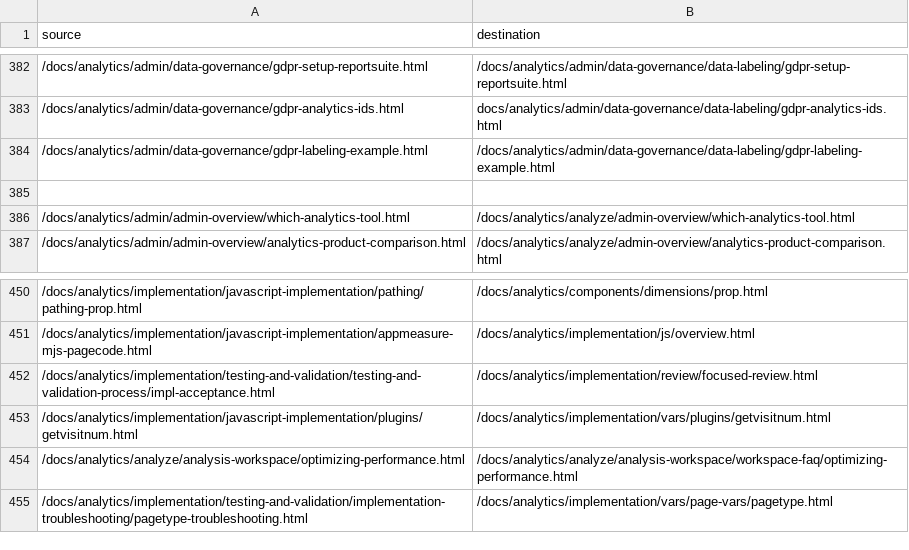
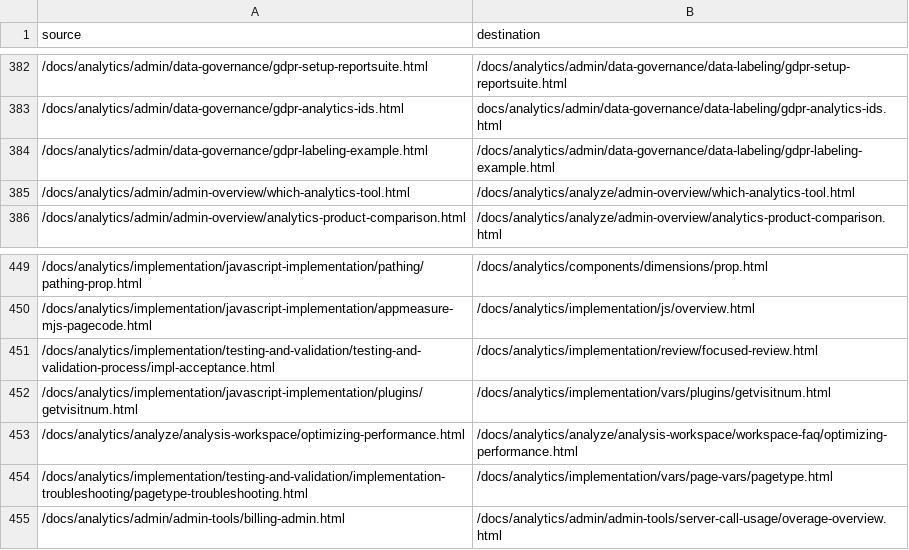
Before and after one commit to AdobeDocs/analytics.ja-JP, a CSV file: redirects.csv, drawn as a sheet; only a part is shown, gaps mark what is left out.

Commit message:
Sync non localizable files for core commit c0fdc8b3fcfbde50dcacba8185e818de9c7eeee3

```diff
--- a/redirects.csv
+++ b/redirects.csv
@@ -384,3 +384,2 @@ source,destination
 /docs/analytics/admin/data-governance/gdpr-labeling-example.html,/docs/analytics/admin/data-governance/data-labeling/gdpr-labeling-example.html
-
 /docs/analytics/admin/admin-overview/which-analytics-tool.html,/docs/analytics/analyze/admin-overview/which-analytics-tool.html
@@ -455 +454,2 @@ source,destination
 /docs/analytics/implementation/testing-and-validation/implementation-troubleshooting/pagetype-troubleshooting.html,/docs/analytics/implementation/vars/page-vars/pagetype.html
+/docs/analytics/admin/admin-tools/billing-admin.html,/docs/analytics/admin/admin-tools/server-call-usage/overage-overview.html
```
